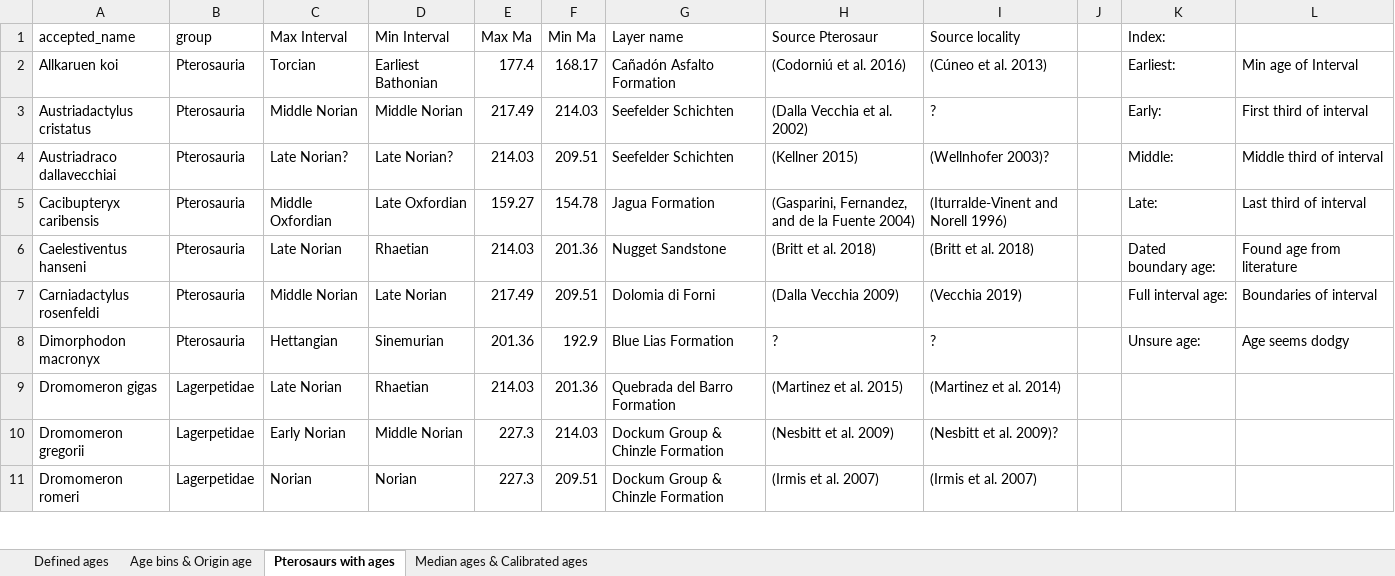
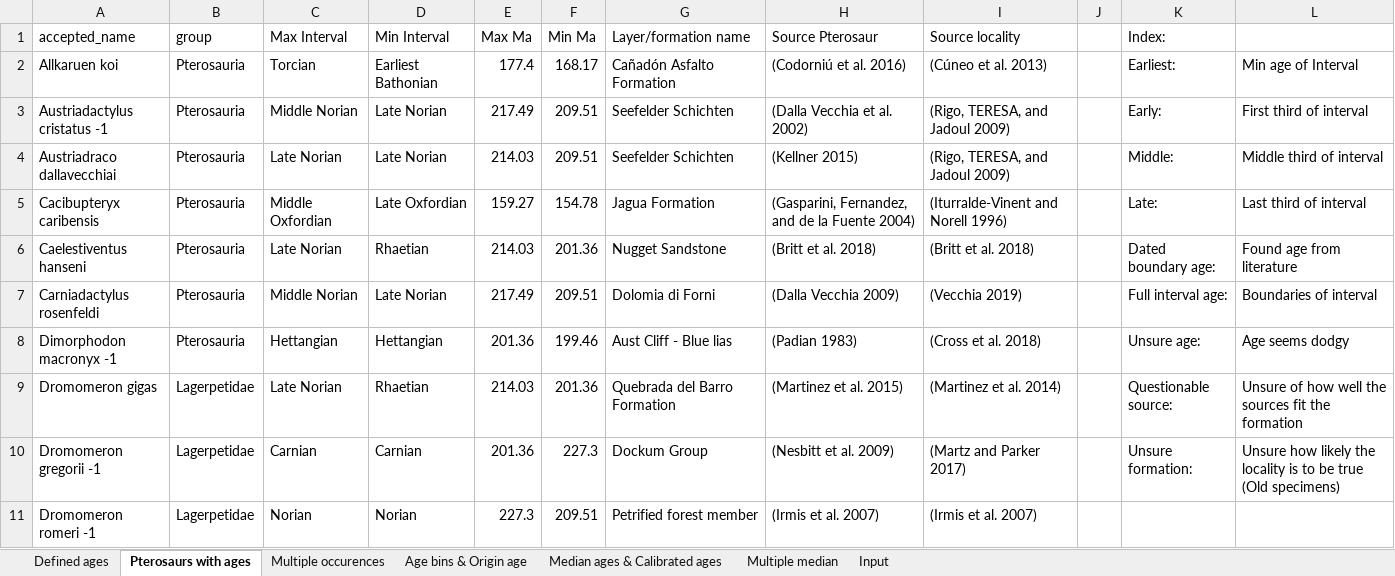
Before and after one commit to TheRapto/PterosaurPhylogeny, an Excel workbook: BEAST2/Ptero's/Data/Pterosaur ages_11-23.xlsx, sheet Pterosaurs with ages, drawn as a sheet; only a part is shown; values as stored, in another font and other column widths than the file's, no cell formats; removed rows and columns are numbered as before the commit, all else as after; the diff covers the shown part only; the diff names each change by its address in the sheet, - before the commit and + after, or states it on an @@ line.

```diff
--- a/BEAST2/Ptero's/Data/Pterosaur ages_11-23.xlsx (sheet Pterosaurs with ages)
+++ b/BEAST2/Ptero's/Data/Pterosaur ages_11-23.xlsx (sheet Pterosaurs with ages)
+sheet tab: Multiple occurences
+sheet tab: Multiple median
+sheet tab: Input
@@ sheet tab order changed: Defined ages | Pterosaurs with ages | Multiple occurences | Age bins & Origin age | Median ages & Calibrated ages | Multiple median | Input @@
-G1: Layer name
+G1: Layer/formation name
-A3 (accepted_name): Austriadactylus cristatus
+A3 (accepted_name): Austriadactylus cristatus -1
-D3 (Min Interval): Middle Norian
+D3 (Min Interval): Late Norian
-F3 (Min Ma): 214.03
+F3 (Min Ma): 209.51
-I3 (Source locality): ?
+I3 (Source locality): (Rigo, TERESA, and Jadoul 2009)
-C4 (Max Interval): Late Norian?
+C4 (Max Interval): Late Norian
-D4 (Min Interval): Late Norian?
+D4 (Min Interval): Late Norian
-I4 (Source locality): (Wellnhofer 2003)?
+I4 (Source locality): (Rigo, TERESA, and Jadoul 2009)
-A8 (accepted_name): Dimorphodon macronyx
+A8 (accepted_name): Dimorphodon macronyx -1
-D8 (Min Interval): Sinemurian
+D8 (Min Interval): Hettangian
-F8 (Min Ma): 192.9
+F8 (Min Ma): 199.46
-G8 (Layer/formation name): Blue Lias Formation
+G8 (Layer/formation name): Aust Cliff - Blue lias
-H8 (Source Pterosaur): ?
+H8 (Source Pterosaur): (Padian 1983)
-I8 (Source locality): ?
+I8 (Source locality): (Cross et al. 2018)
-K9 (Index:): (empty)
+K9 (Index:): Questionable source:
-L9: (empty)
+L9: Unsure of how well the sources fit the formation
-row 10: Dromomeron gregorii | Lagerpetidae | Early Norian | Middle Norian | 227.3 | 214.03 | Dockum Group & Chinzle Formation | (Nesbitt et al. 2009) | (Nesbitt et al. 2009)?
+row 10: Dromomeron gregorii -1 | Lagerpetidae | Carnian | Carnian | 201.36 | 227.3 | Dockum Group | (Nesbitt et al. 2009) | (Martz and Parker 2017) |  | Unsure formation: | Unsure how likely the locality is to be true (Old specimens)
-A11 (accepted_name): Dromomeron romeri
+A11 (accepted_name): Dromomeron romeri -1
-G11 (Layer/formation name): Dockum Group & Chinzle Formation
+G11 (Layer/formation name): Petrified forest member
```
Also changed, not shown: 1 added row, 1 removed row and 13 edited cells elsewhere in this sheet, sheet Median ages & Calibrated ages, sheet Defined ages, sheet Age bins & Origin age, cell formats, BEAST2/Ptero's/Data/Older Excels/ptero_occs_2023.xlsx, 27 other files.
